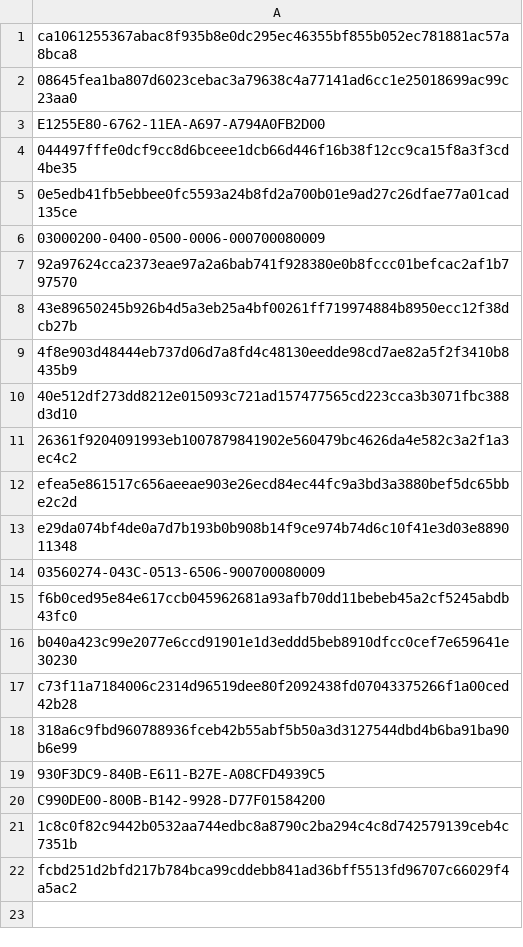
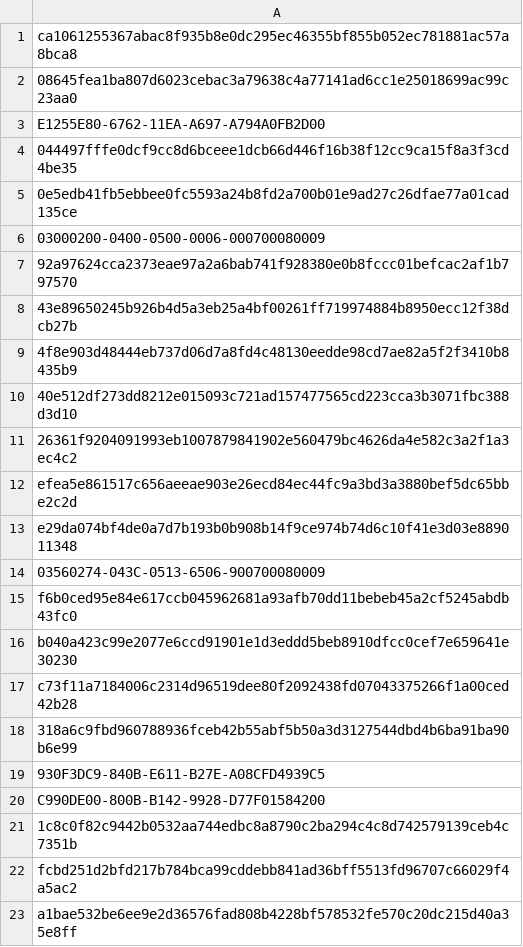
Before and after one commit to Enshteyn40/crdevice, a CSV file: tonnel.csv, drawn as a sheet.

Commit message:
Update tonnel.csv

```diff
--- a/tonnel.csv
+++ b/tonnel.csv
@@ -22 +22,2 @@ C990DE00-800B-B142-9928-D77F01584200
 fcbd251d2bfd217b784bca99cddebb841ad36bff5513fd96707c66029f4a5ac2
+a1bae532be6ee9e2d36576fad808b4228bf578532fe570c20dc215d40a35e8ff
```
